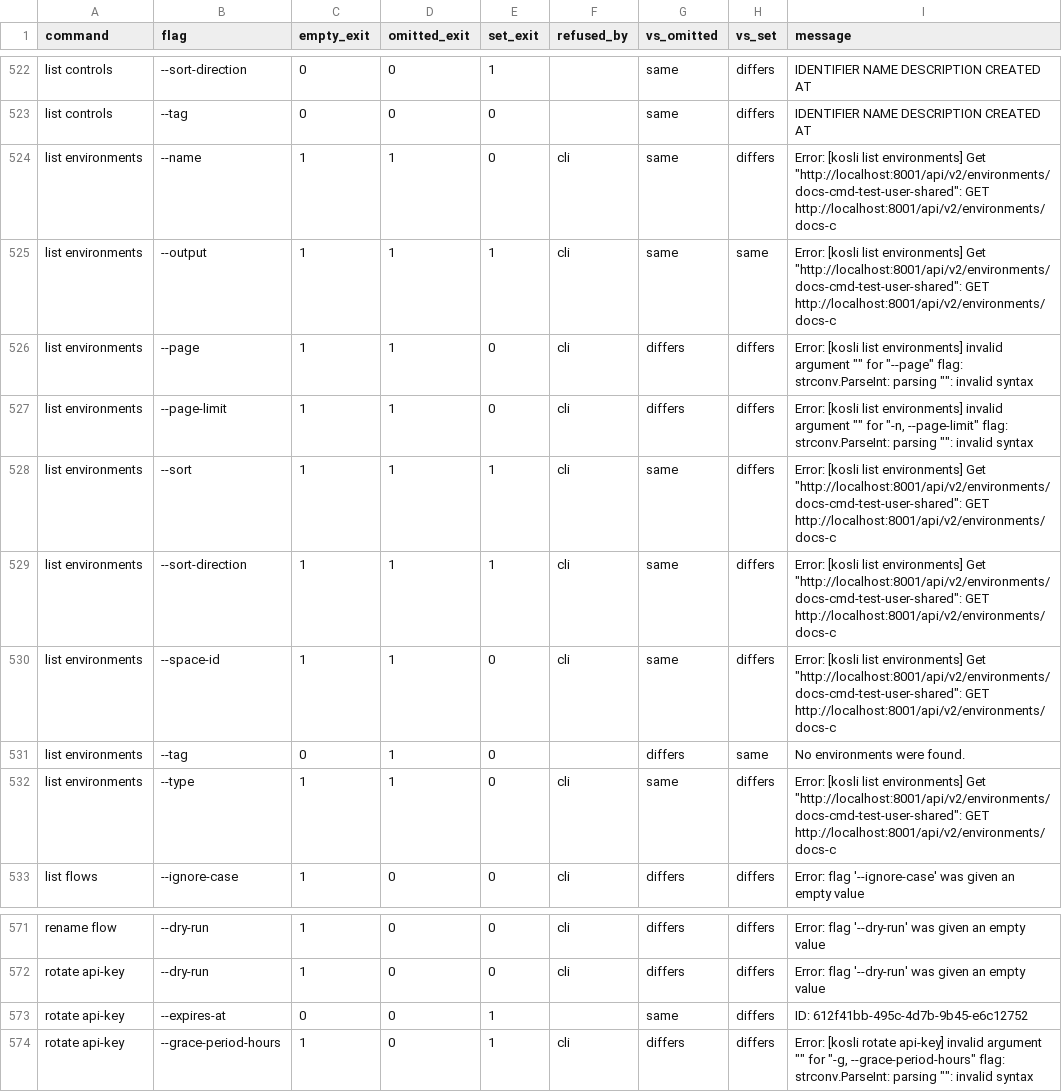
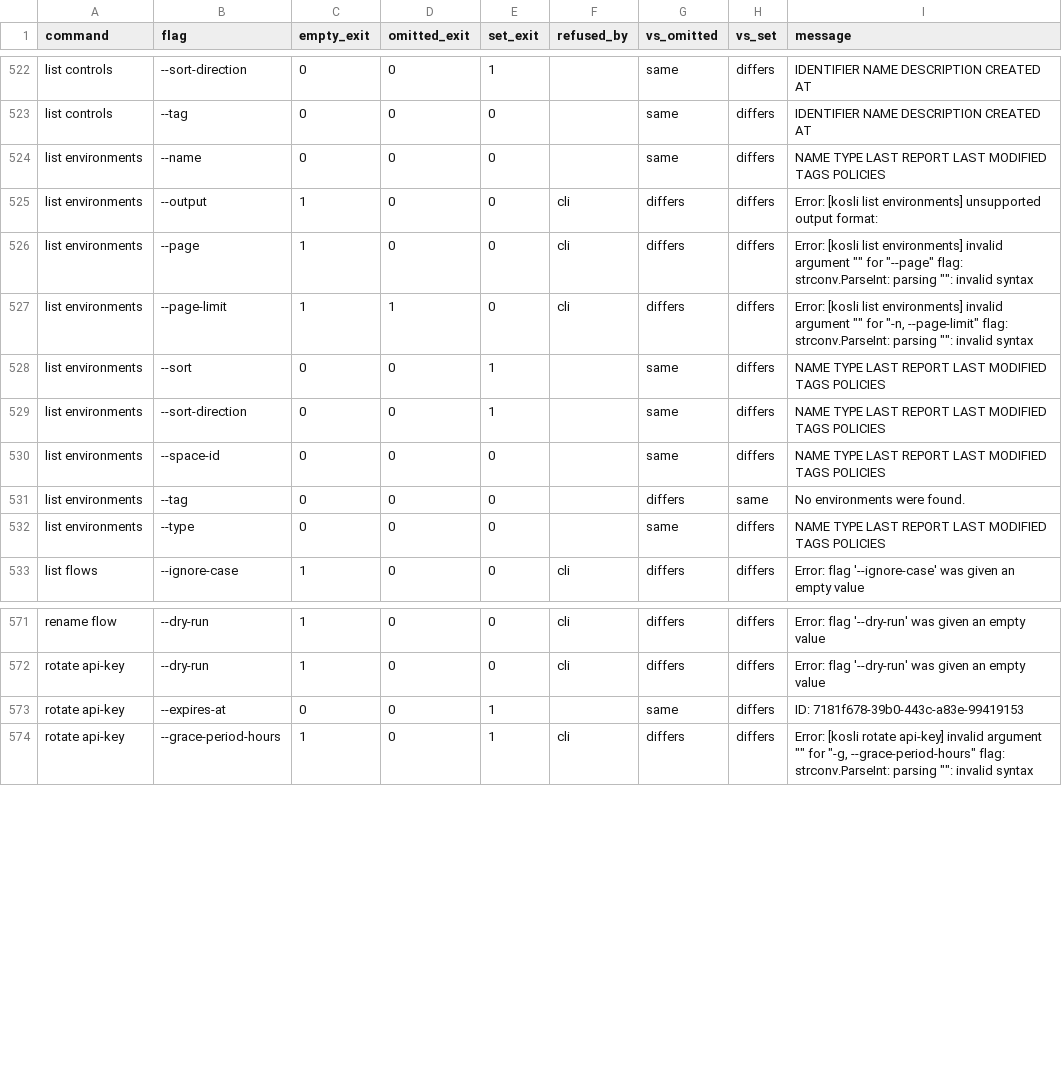
Before and after one commit to kosli-dev/cli, a TSV file: hack/empty-flag-audit/results-ci.tsv, drawn as a sheet; only a part is shown, gaps mark what is left out; the diff covers the shown part only.

```diff
--- a/hack/empty-flag-audit/results-ci.tsv
+++ b/hack/empty-flag-audit/results-ci.tsv
@@ -523,11 +523,11 @@ list controls	--sort-direction	0	0	1		same	differs	IDENTIFIER
 list controls	--tag	0	0	0		same	differs	IDENTIFIER                                   NAME                                         DESCRIPTION        CREATED AT
-list environments	--name	1	1	0	cli	same	differs	Error: [kosli list environments] Get "http://localhost:8001/api/v2/environments/docs-cmd-test-user-shared": GET http://localhost:8001/api/v2/environments/docs-c
-list environments	--output	1	1	1	cli	same	same	Error: [kosli list environments] Get "http://localhost:8001/api/v2/environments/docs-cmd-test-user-shared": GET http://localhost:8001/api/v2/environments/docs-c
-list environments	--page	1	1	0	cli	differs	differs	Error: [kosli list environments] invalid argument "" for "--page" flag: strconv.ParseInt: parsing "": invalid syntax
+list environments	--name	0	0	0		same	differs	NAME                                           TYPE    LAST REPORT  LAST MODIFIED              TAGS  POLICIES
+list environments	--output	1	0	0	cli	differs	differs	Error: [kosli list environments] unsupported output format:
+list environments	--page	1	0	0	cli	differs	differs	Error: [kosli list environments] invalid argument "" for "--page" flag: strconv.ParseInt: parsing "": invalid syntax
 list environments	--page-limit	1	1	0	cli	differs	differs	Error: [kosli list environments] invalid argument "" for "-n, --page-limit" flag: strconv.ParseInt: parsing "": invalid syntax
-list environments	--sort	1	1	1	cli	same	differs	Error: [kosli list environments] Get "http://localhost:8001/api/v2/environments/docs-cmd-test-user-shared": GET http://localhost:8001/api/v2/environments/docs-c
-list environments	--sort-direction	1	1	1	cli	same	differs	Error: [kosli list environments] Get "http://localhost:8001/api/v2/environments/docs-cmd-test-user-shared": GET http://localhost:8001/api/v2/environments/docs-c
-list environments	--space-id	1	1	0	cli	same	differs	Error: [kosli list environments] Get "http://localhost:8001/api/v2/environments/docs-cmd-test-user-shared": GET http://localhost:8001/api/v2/environments/docs-c
-list environments	--tag	0	1	0		differs	same	No environments were found.
-list environments	--type	1	1	0	cli	same	differs	Error: [kosli list environments] Get "http://localhost:8001/api/v2/environments/docs-cmd-test-user-shared": GET http://localhost:8001/api/v2/environments/docs-c
+list environments	--sort	0	0	1		same	differs	NAME                                           TYPE    LAST REPORT  LAST MODIFIED              TAGS  POLICIES
+list environments	--sort-direction	0	0	1		same	differs	NAME                                           TYPE    LAST REPORT  LAST MODIFIED              TAGS  POLICIES
+list environments	--space-id	0	0	0		same	differs	NAME                                           TYPE    LAST REPORT  LAST MODIFIED              TAGS  POLICIES
+list environments	--tag	0	0	0		differs	same	No environments were found.
+list environments	--type	0	0	0		same	differs	NAME                                           TYPE    LAST REPORT  LAST MODIFIED              TAGS  POLICIES
 list flows	--ignore-case	1	0	0	cli	differs	differs	Error: flag '--ignore-case' was given an empty value
@@ -572,3 +572,3 @@ rename flow	--dry-run	1	0	0	cli	differs	differs	Error: flag '--dry-run' was give
 rotate api-key	--dry-run	1	0	0	cli	differs	differs	Error: flag '--dry-run' was given an empty value
-rotate api-key	--expires-at	0	0	1		same	differs	ID:                   612f41bb-495c-4d7b-9b45-e6c12752
+rotate api-key	--expires-at	0	0	1		same	differs	ID:                   7181f678-39b0-443c-a83e-99419153
 rotate api-key	--grace-period-hours	1	0	1	cli	differs	differs	Error: [kosli rotate api-key] invalid argument "" for "-g, --grace-period-hours" flag: strconv.ParseInt: parsing "": invalid syntax
```
Also changed, not shown: 50 edited cells elsewhere in this file, hack/empty-flag-audit/results.tsv, 4 other files.
